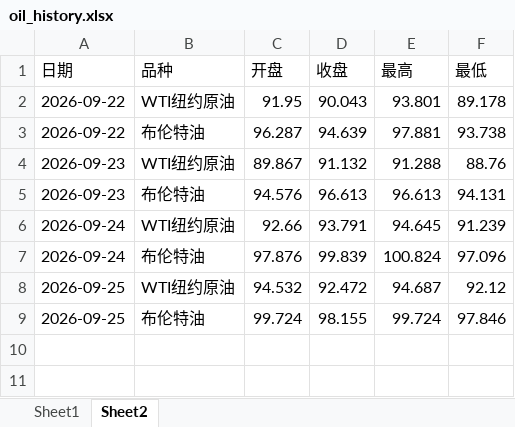
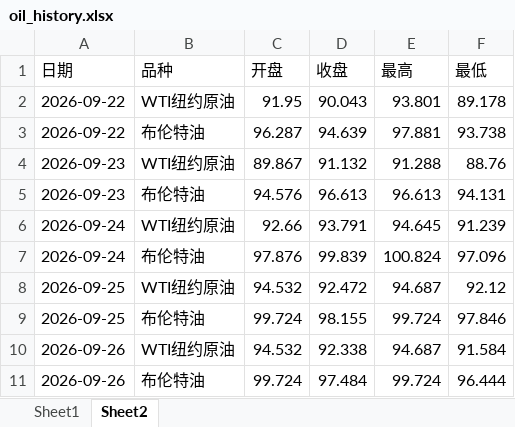
Before and after one commit to no532/Oil-price-update, an Excel workbook: 国际/oil_history.xlsx, sheet Sheet2, drawn as a sheet; values as stored, in another font and other column widths than the file's, no borders; the diff names each change by its address in the sheet, - before the commit and + after, or states it on an @@ line.

```diff
--- a/国际/oil_history.xlsx (sheet Sheet2)
+++ b/国际/oil_history.xlsx (sheet Sheet2)
+row 10: 2026-09-26 | WTI纽约原油 | 94.532 | 92.338 | 94.687 | 91.584
+row 11: 2026-09-26 | 布伦特油 | 99.724 | 97.484 | 99.724 | 96.444
```
Also changed, not shown: sheet Sheet1, 4 other files.
